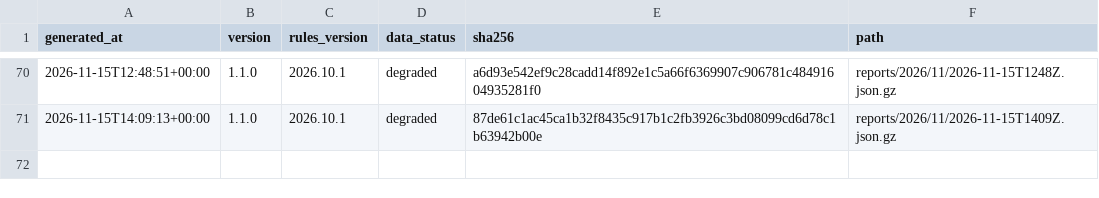
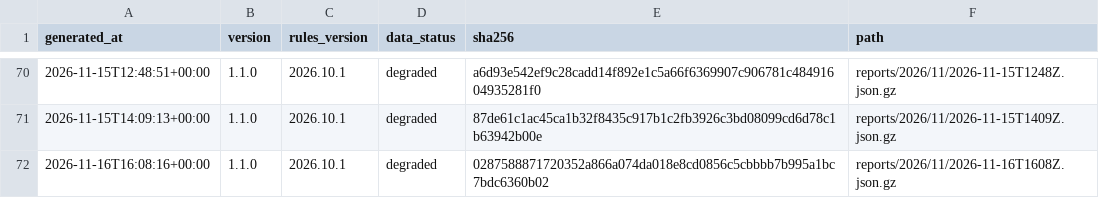
Before and after one commit to cssaritama/tsip-core, a CSV file: index.csv, drawn as a sheet; only a part is shown, gaps mark what is left out.

```diff
--- a/index.csv
+++ b/index.csv
@@ -71 +71,2 @@ generated_at,version,rules_version,data_status,sha256,path
 2026-11-15T14:09:13+00:00,1.1.0,2026.10.1,degraded,87de61c1ac45ca1b32f8435c917b1c2fb3926c3bd08099cd6d78c1b63942b00e,reports/2026/11/2026-11-15T1409Z.json.gz
+2026-11-16T16:08:16+00:00,1.1.0,2026.10.1,degraded,0287588871720352a866a074da018e8cd0856c5cbbbb7b995a1bc7bdc6360b02,reports/2026/11/2026-11-16T1608Z.json.gz
```
Also changed, not shown: 1 other file.
